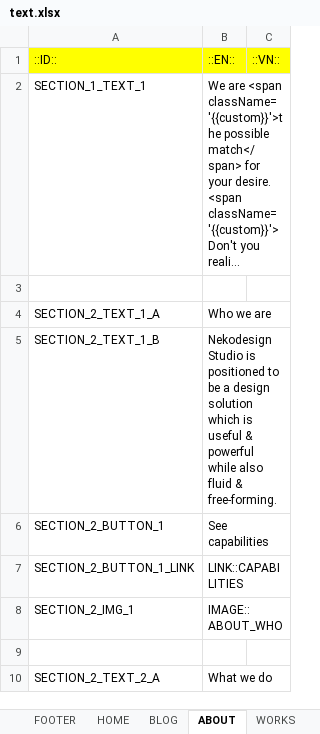
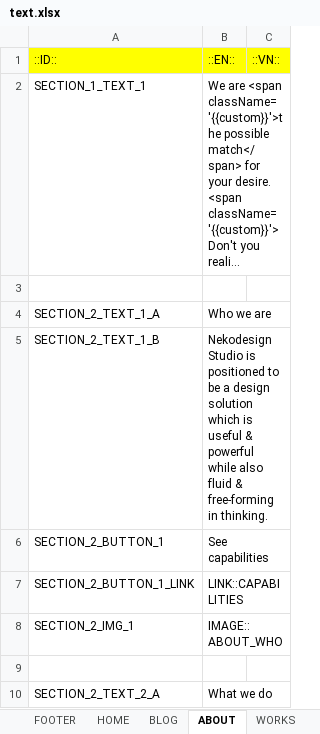
Before and after one commit to lcd11001/neko_website, an Excel workbook: data/text.xlsx, sheet ABOUT, drawn as a sheet; only a part is shown; long unchanged cells end in …; values as stored, in another font and other column widths than the file's, no borders; the diff names each change by its address in the sheet, - before the commit and + after, or states it on an @@ line.

Commit message:
* Feedback ABOUT

```diff
--- a/data/text.xlsx (sheet ABOUT)
+++ b/data/text.xlsx (sheet ABOUT)
-B5: …fluid & free-forming.
+B5: …fluid & free-forming in thinking.
```
Also changed, not shown: sheet IMAGE, sheet CONTACT, 6 other files.
